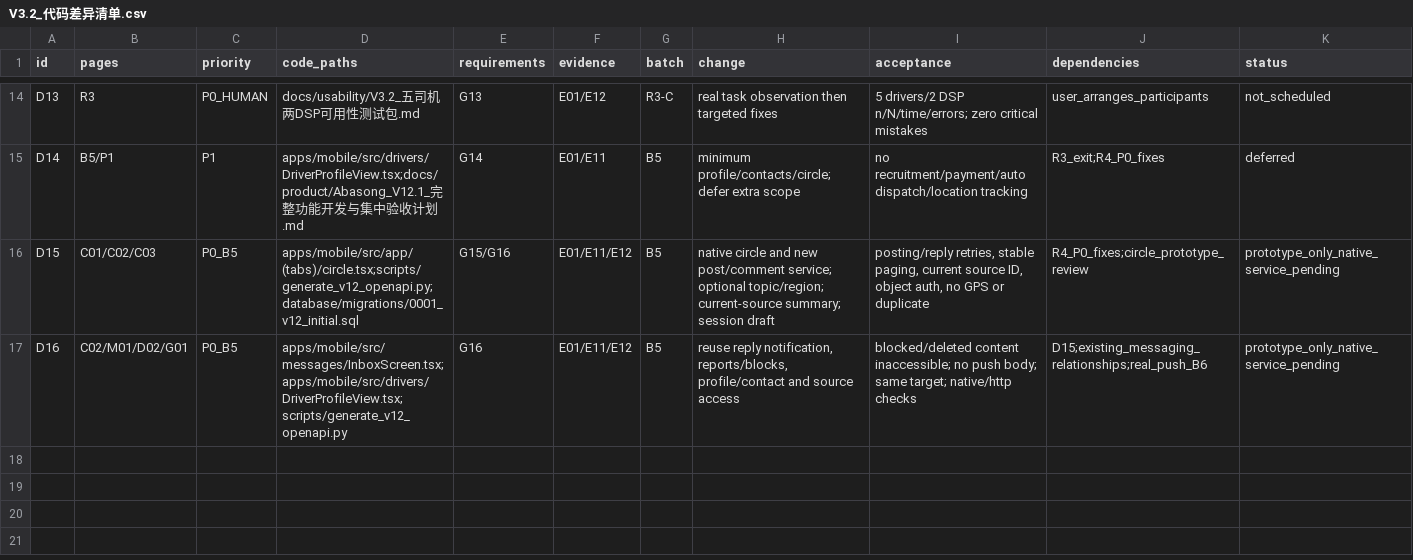
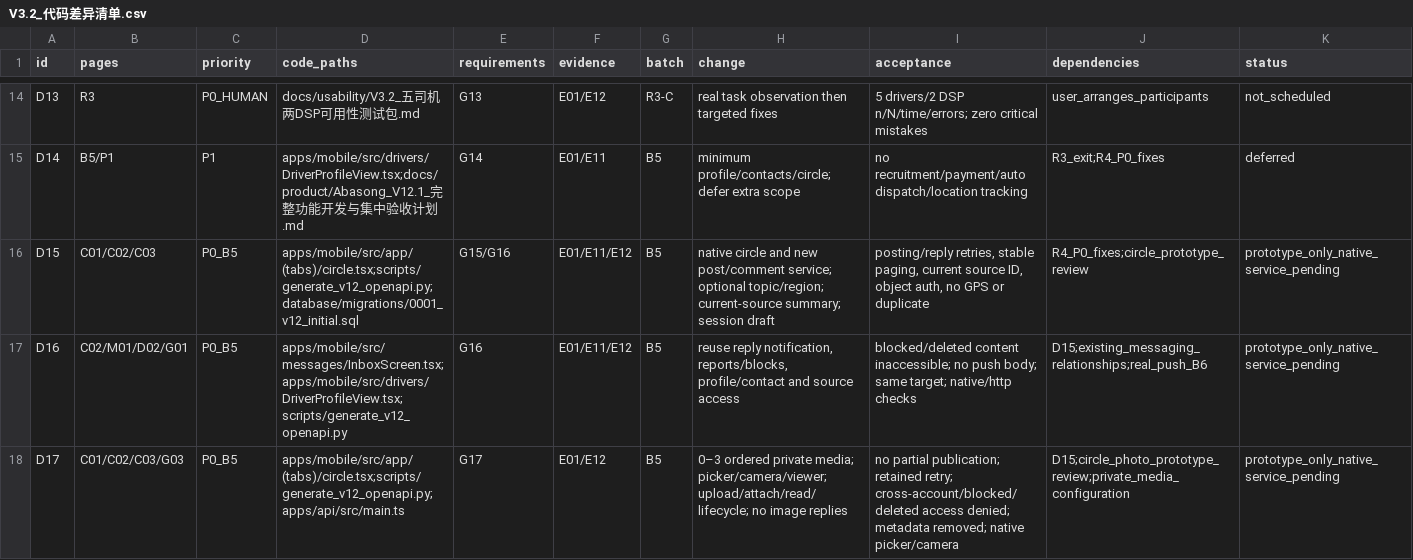
Before and after one commit to olly888/abasong, a CSV file: docs/technical/V3.2_代码差异清单.csv, drawn as a sheet; only a part is shown, gaps mark what is left out.

Commit message:
design: add optional circle photos and B5 media requirements

```diff
--- a/docs/technical/V3.2_代码差异清单.csv
+++ b/docs/technical/V3.2_代码差异清单.csv
@@ -17 +17,2 @@ D15,C01/C02/C03,P0_B5,apps/mobile/src/app/(tabs)/circle.tsx;scripts/generate_v12
 D16,C02/M01/D02/G01,P0_B5,apps/mobile/src/messages/InboxScreen.tsx;apps/mobile/src/drivers/DriverProfileView.tsx;scripts/generate_v12_openapi.py,G16,E01/E11/E12,B5,"reuse reply notification, reports/blocks, profile/contact and source access",blocked/deleted content inaccessible; no push body; same target; native/http checks,D15;existing_messaging_relationships;real_push_B6,prototype_only_native_service_pending
+D17,C01/C02/C03/G03,P0_B5,apps/mobile/src/app/(tabs)/circle.tsx;scripts/generate_v12_openapi.py;apps/api/src/main.ts,G17,E01/E12,B5,0–3 ordered private media; picker/camera/viewer; upload/attach/read/lifecycle; no image replies,no partial publication; retained retry; cross-account/blocked/deleted access denied; metadata removed; native picker/camera,D15;circle_photo_prototype_review;private_media_configuration,prototype_only_native_service_pending
```
Also changed, not shown: docs/product/V12.1_页面制作清单.csv, docs/usability/V3.2_司机圈任务记录模板.csv, 49 other files.
